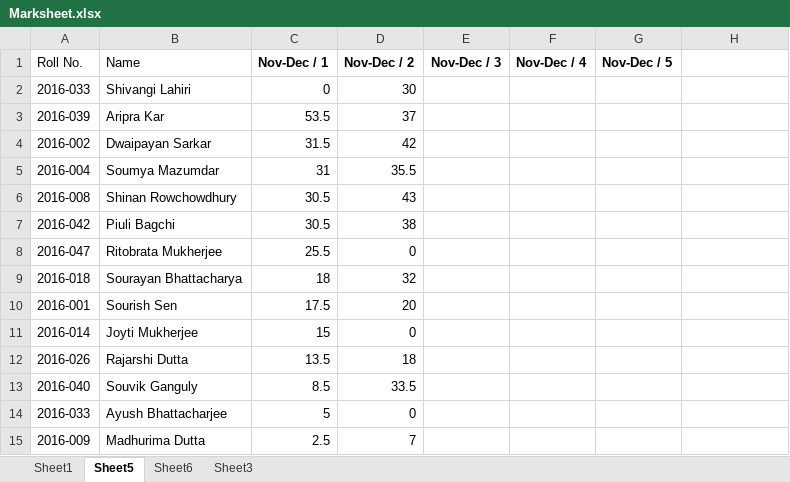
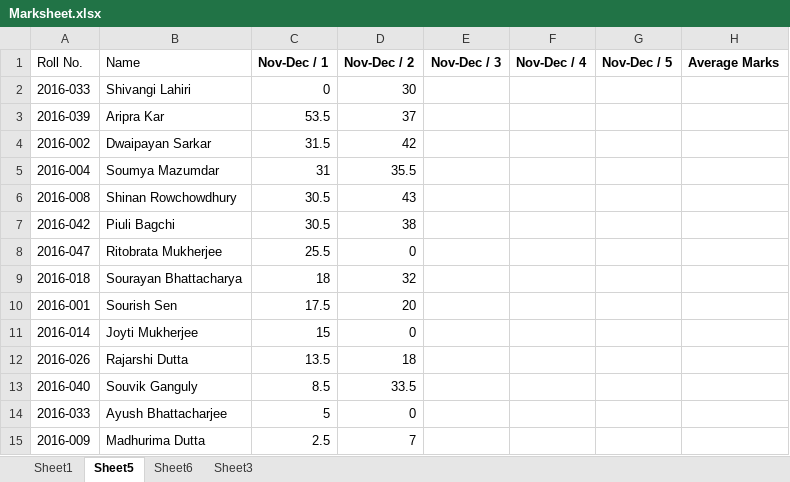
Before and after one commit to LocalXpress/CV_Poushali, an Excel workbook: Marksheet.xlsx, sheet Sheet5, drawn as a sheet; values as stored, in another font and other column widths than the file's, no borders; the diff names each change by its address in the sheet, - before the commit and + after, or states it on an @@ line.

```diff
--- a/Marksheet.xlsx (sheet Sheet5)
+++ b/Marksheet.xlsx (sheet Sheet5)
-H1: (empty)
+H1: Average Marks
```
Also changed, not shown: 1 other file.
